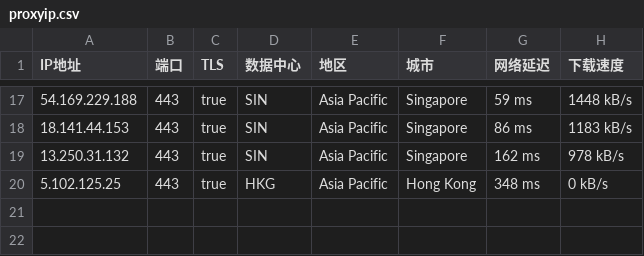
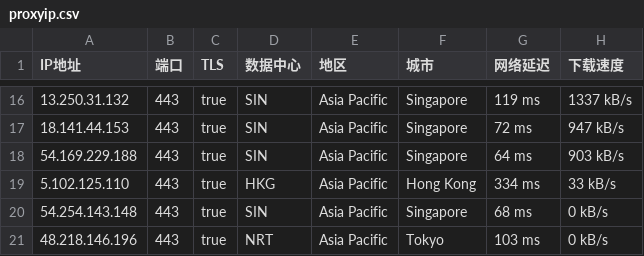
Before and after one commit to mountain787/Lunch-Bag-ip, a CSV file: proxyip.csv, drawn as a sheet; only a part is shown, gaps mark what is left out; the diff covers the shown part only.

```diff
--- a/proxyip.csv
+++ b/proxyip.csv
@@ -17,4 +16,6 @@ IP地址,端口,TLS,数据中心,地区,城市,网络延迟,下载速度
-54.169.229.188,443,true,SIN,Asia Pacific,Singapore,59 ms,1448 kB/s
-18.141.44.153,443,true,SIN,Asia Pacific,Singapore,86 ms,1183 kB/s
-13.250.31.132,443,true,SIN,Asia Pacific,Singapore,162 ms,978 kB/s
-5.102.125.25,443,true,HKG,Asia Pacific,Hong Kong,348 ms,0 kB/s
+13.250.31.132,443,true,SIN,Asia Pacific,Singapore,119 ms,1337 kB/s
+18.141.44.153,443,true,SIN,Asia Pacific,Singapore,72 ms,947 kB/s
+54.169.229.188,443,true,SIN,Asia Pacific,Singapore,64 ms,903 kB/s
+5.102.125.110,443,true,HKG,Asia Pacific,Hong Kong,334 ms,33 kB/s
+54.254.143.148,443,true,SIN,Asia Pacific,Singapore,68 ms,0 kB/s
+48.218.146.196,443,true,NRT,Asia Pacific,Tokyo,103 ms,0 kB/s
```
Also changed, not shown: 3 added rows, 4 removed rows and 25 edited cells elsewhere in this file.
